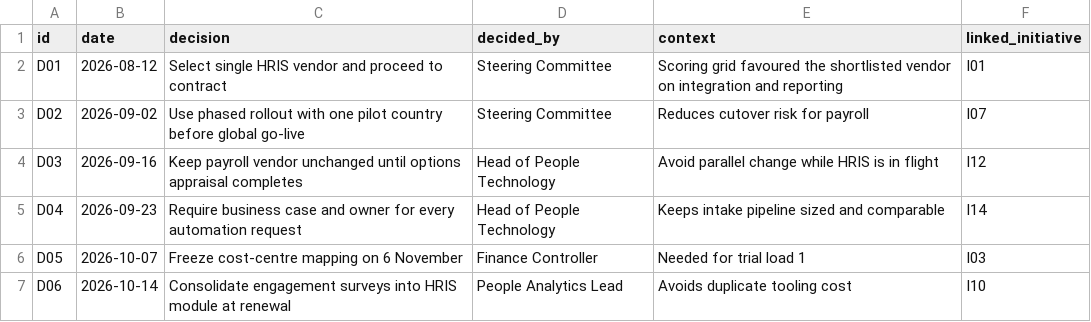
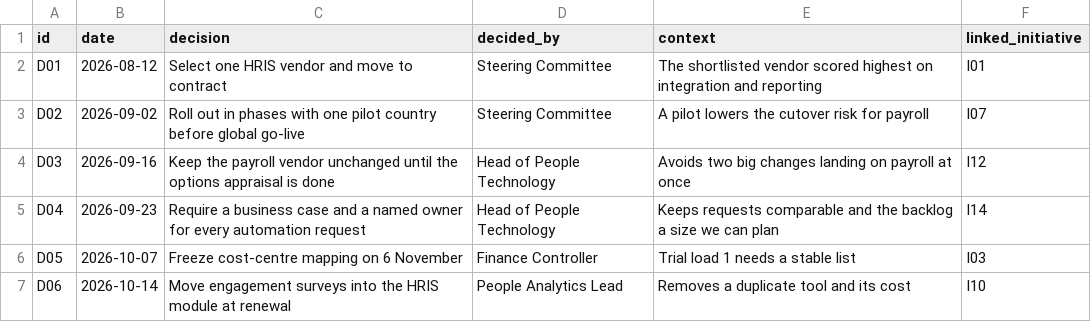
Before and after one commit to samuelanuragneridimalli6799-dot/People-Tech-Command-Center, a CSV file: data/decisions.csv, drawn as a sheet.

```diff
--- a/data/decisions.csv
+++ b/data/decisions.csv
@@ -1,7 +1,7 @@
 id,date,decision,decided_by,context,linked_initiative
-D01,2026-08-12,Select single HRIS vendor and proceed to contract,Steering Committee,Scoring grid favoured the shortlisted vendor on integration and reporting,I01
-D02,2026-09-02,Use phased rollout with one pilot country before global go-live,Steering Committee,Reduces cutover risk for payroll,I07
-D03,2026-09-16,Keep payroll vendor unchanged until options appraisal completes,Head of People Technology,Avoid parallel change while HRIS is in flight,I12
-D04,2026-09-23,Require business case and owner for every automation request,Head of People Technology,Keeps intake pipeline sized and comparable,I14
-D05,2026-10-07,Freeze cost-centre mapping on 6 November,Finance Controller,Needed for trial load 1,I03
-D06,2026-10-14,Consolidate engagement surveys into HRIS module at renewal,People Analytics Lead,Avoids duplicate tooling cost,I10
+D01,2026-08-12,Select one HRIS vendor and move to contract,Steering Committee,"The shortlisted vendor scored highest on integration and reporting",I01
+D02,2026-09-02,Roll out in phases with one pilot country before global go-live,Steering Committee,"A pilot lowers the cutover risk for payroll",I07
+D03,2026-09-16,Keep the payroll vendor unchanged until the options appraisal is done,Head of People Technology,"Avoids two big changes landing on payroll at once",I12
+D04,2026-09-23,Require a business case and a named owner for every automation request,Head of People Technology,"Keeps requests comparable and the backlog a size we can plan",I14
+D05,2026-10-07,Freeze cost-centre mapping on 6 November,Finance Controller,"Trial load 1 needs a stable list",I03
+D06,2026-10-14,Move engagement surveys into the HRIS module at renewal,People Analytics Lead,"Removes a duplicate tool and its cost",I10
```
Also changed, not shown: data/initiatives.csv, data/pipeline.csv, 2 other files.
